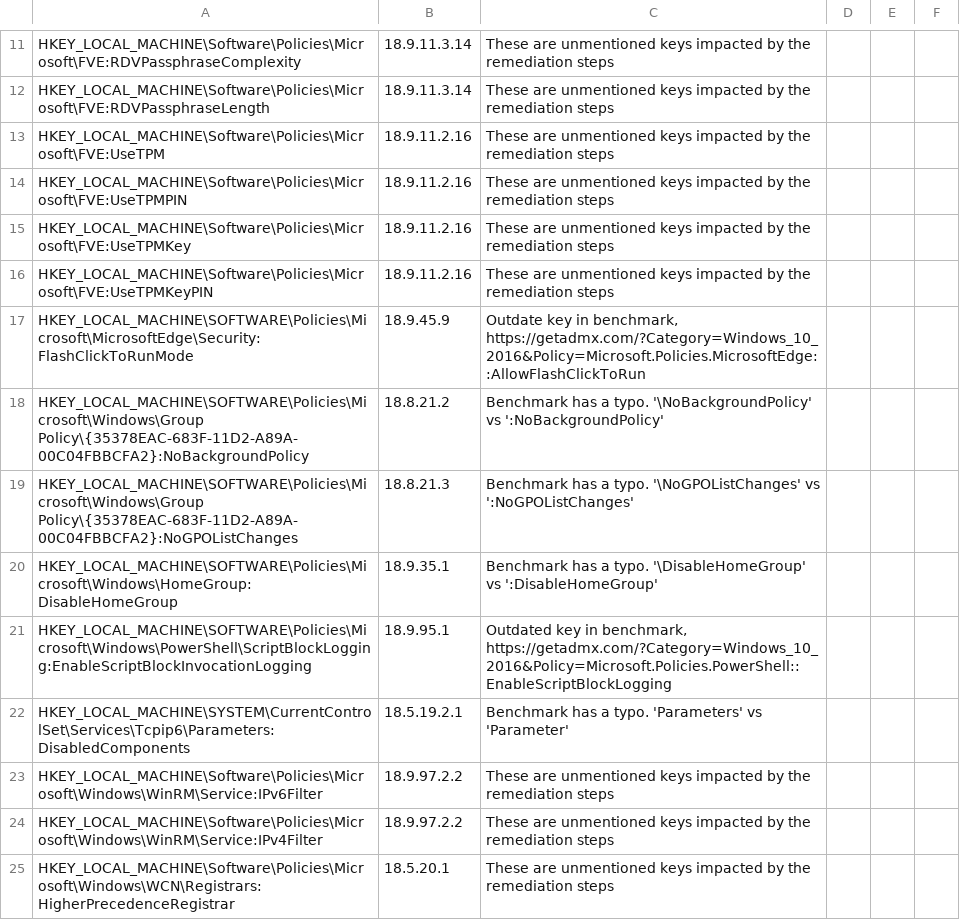
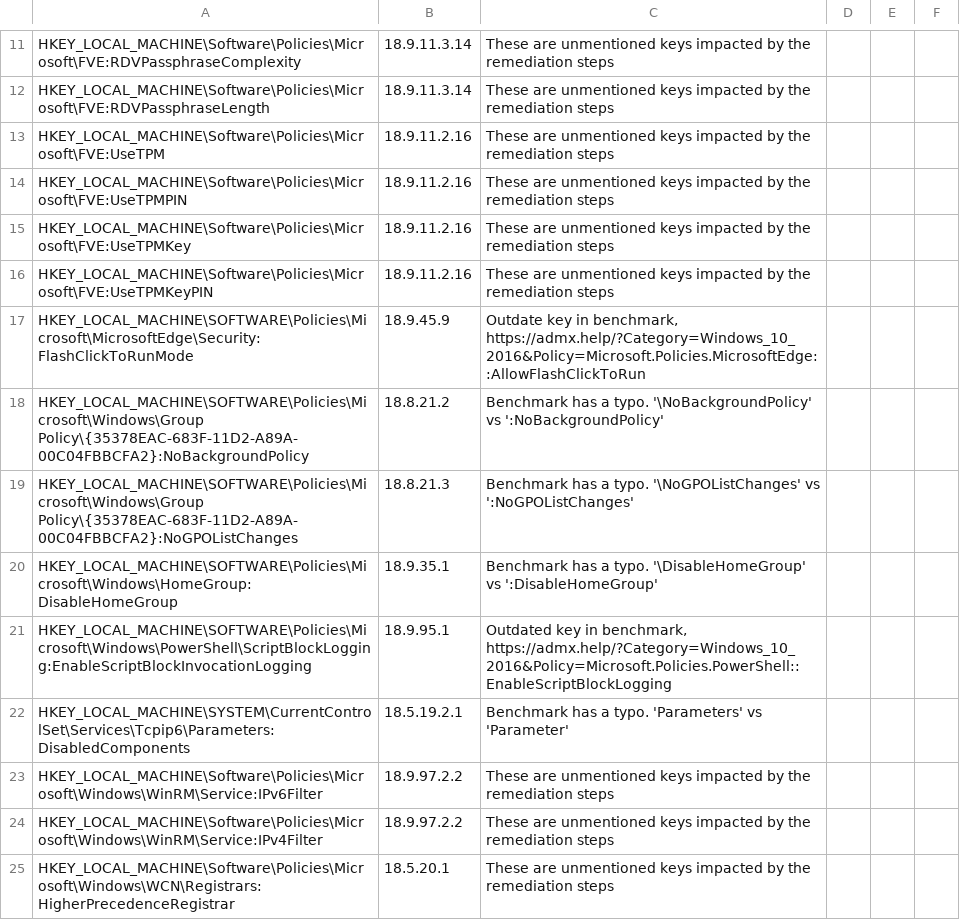
Before and after one commit to techservicesillinois/SecOps-Powershell-CISDSC, a CSV file: csvs/static_corrections/Win10_1809_corrections.csv, drawn as a sheet; only a part is shown, gaps mark what is left out.

```diff
--- a/csvs/static_corrections/Win10_1809_corrections.csv
+++ b/csvs/static_corrections/Win10_1809_corrections.csv
@@ -16,3 +16,3 @@
 "HKEY_LOCAL_MACHINE\Software\Policies\Microsoft\FVE:UseTPMKeyPIN","18.9.11.2.16","These are unmentioned keys impacted by the remediation steps"
-"HKEY_LOCAL_MACHINE\SOFTWARE\Policies\Microsoft\MicrosoftEdge\Security:FlashClickToRunMode","18.9.45.9","Outdate key in benchmark, https://getadmx.com/?Category=Windows_10_2016&Policy=Microsoft.Policies.MicrosoftEdge::AllowFlashClickToRun"
+"HKEY_LOCAL_MACHINE\SOFTWARE\Policies\Microsoft\MicrosoftEdge\Security:FlashClickToRunMode","18.9.45.9","Outdate key in benchmark, https://admx.help/?Category=Windows_10_2016&Policy=Microsoft.Policies.MicrosoftEdge::AllowFlashClickToRun"
 "HKEY_LOCAL_MACHINE\SOFTWARE\Policies\Microsoft\Windows\Group Policy\{35378EAC-683F-11D2-A89A-00C04FBBCFA2}:NoBackgroundPolicy","18.8.21.2","Benchmark has a typo. '\NoBackgroundPolicy' vs ':NoBackgroundPolicy'"
@@ -20,3 +20,3 @@
 "HKEY_LOCAL_MACHINE\SOFTWARE\Policies\Microsoft\Windows\HomeGroup:DisableHomeGroup","18.9.35.1","Benchmark has a typo. '\DisableHomeGroup' vs ':DisableHomeGroup'"
-"HKEY_LOCAL_MACHINE\SOFTWARE\Policies\Microsoft\Windows\PowerShell\ScriptBlockLogging:EnableScriptBlockInvocationLogging","18.9.95.1","Outdated key in benchmark, https://getadmx.com/?Category=Windows_10_2016&Policy=Microsoft.Policies.PowerShell::EnableScriptBlockLogging"
+"HKEY_LOCAL_MACHINE\SOFTWARE\Policies\Microsoft\Windows\PowerShell\ScriptBlockLogging:EnableScriptBlockInvocationLogging","18.9.95.1","Outdated key in benchmark, https://admx.help/?Category=Windows_10_2016&Policy=Microsoft.Policies.PowerShell::EnableScriptBlockLogging"
 "HKEY_LOCAL_MACHINE\SYSTEM\CurrentControlSet\Services\Tcpip6\Parameters:DisabledComponents","18.5.19.2.1","Benchmark has a typo. 'Parameters' vs 'Parameter'"
```
Also changed, not shown: csvs/static_corrections/Server2016_1607_corrections.csv, csvs/static_corrections/Server2019_1809_corrections.csv, 7 other files.
